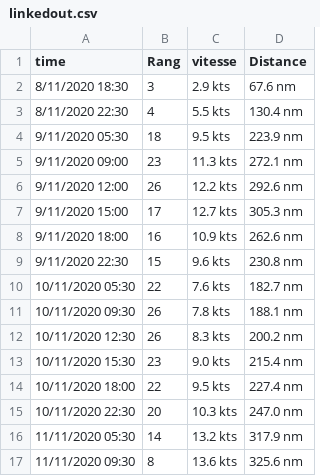
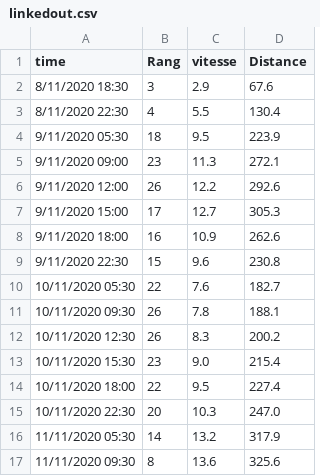
Before and after one commit to YannLeNorment/visualisation_vendee, a CSV file: linkedout.csv, drawn as a sheet; only a part is shown; the diff covers the shown part only.

```diff
--- a/linkedout.csv
+++ b/linkedout.csv
@@ -1,17 +1,17 @@
 time,Rang,vitesse,Distance
-8/11/2020 18:30,3,2.9 kts,67.6 nm
-8/11/2020 22:30,4,5.5 kts,130.4 nm
-9/11/2020 05:30,18,9.5 kts,223.9 nm
-9/11/2020 09:00,23,11.3 kts,272.1 nm
-9/11/2020 12:00,26,12.2 kts,292.6 nm
-9/11/2020 15:00,17,12.7 kts,305.3 nm
-9/11/2020 18:00,16,10.9 kts,262.6 nm
-9/11/2020 22:30,15,9.6 kts,230.8 nm
-10/11/2020 05:30,22,7.6 kts,182.7 nm
-10/11/2020 09:30,26,7.8 kts,188.1 nm
-10/11/2020 12:30,26,8.3 kts,200.2 nm
-10/11/2020 15:30,23,9.0 kts,215.4 nm
-10/11/2020 18:00,22,9.5 kts,227.4 nm
-10/11/2020 22:30,20,10.3 kts,247.0 nm
-11/11/2020 05:30,14,13.2 kts,317.9 nm
-11/11/2020 09:30,8,13.6 kts,325.6 nm
+8/11/2020 18:30,3,2.9,67.6
+8/11/2020 22:30,4,5.5,130.4
+9/11/2020 05:30,18,9.5,223.9
+9/11/2020 09:00,23,11.3,272.1
+9/11/2020 12:00,26,12.2,292.6
+9/11/2020 15:00,17,12.7,305.3
+9/11/2020 18:00,16,10.9,262.6
+9/11/2020 22:30,15,9.6,230.8
+10/11/2020 05:30,22,7.6,182.7
+10/11/2020 09:30,26,7.8,188.1
+10/11/2020 12:30,26,8.3,200.2
+10/11/2020 15:30,23,9.0,215.4
+10/11/2020 18:00,22,9.5,227.4
+10/11/2020 22:30,20,10.3,247.0
+11/11/2020 05:30,14,13.2,317.9
+11/11/2020 09:30,8,13.6,325.6
```
Also changed, not shown: 54 edited cells elsewhere in this file, 7 other files.
